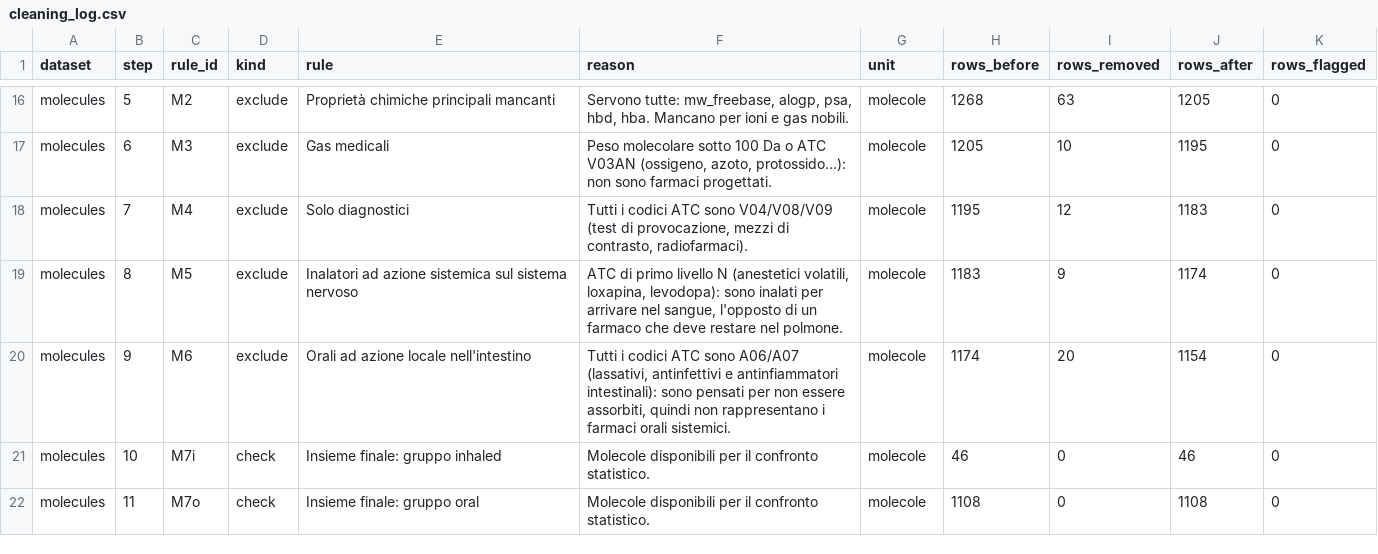
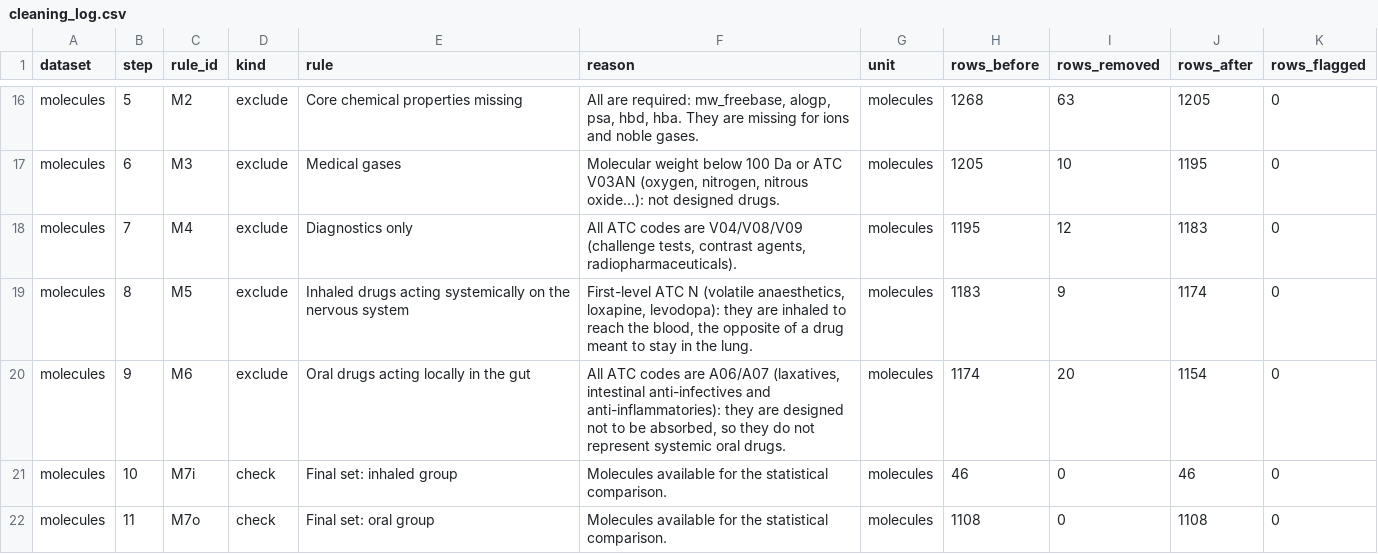
Before and after one commit to sMelegar8/inhaled-drug-rule-of-5, a CSV file: reports/cleaning_log.csv, drawn as a sheet; only a part is shown, gaps mark what is left out; the diff covers the shown part only; the diff names each change by its address in the sheet, - before the commit and + after, or states it on an @@ line.

```diff
--- a/reports/cleaning_log.csv
+++ b/reports/cleaning_log.csv
-E16 (rule): Proprietà chimiche principali mancanti
+E16 (rule): Core chemical properties missing
-F16 (reason): Servono tutte: mw_freebase, alogp, psa, hbd, hba. Mancano per ioni e gas nobili.
+F16 (reason): All are required: mw_freebase, alogp, psa, hbd, hba. They are missing for ions and noble gases.
-G16:G22 (unit): molecole
+G16:G22 (unit): molecules
-E17 (rule): Gas medicali
+E17 (rule): Medical gases
-F17 (reason): Peso molecolare sotto 100 Da o ATC V03AN (ossigeno, azoto, protossido...): non sono farmaci progettati.
+F17 (reason): Molecular weight below 100 Da or ATC V03AN (oxygen, nitrogen, nitrous oxide...): not designed drugs.
-E18 (rule): Solo diagnostici
+E18 (rule): Diagnostics only
-F18 (reason): Tutti i codici ATC sono V04/V08/V09 (test di provocazione, mezzi di contrasto, radiofarmaci).
+F18 (reason): All ATC codes are V04/V08/V09 (challenge tests, contrast agents, radiopharmaceuticals).
-E19 (rule): Inalatori ad azione sistemica sul sistema nervoso
+E19 (rule): Inhaled drugs acting systemically on the nervous system
-F19 (reason): ATC di primo livello N (anestetici volatili, loxapina, levodopa): sono inalati per arrivare nel sangue, l'opposto di un farmaco che deve restare nel polmone.
+F19 (reason): First-level ATC N (volatile anaesthetics, loxapine, levodopa): they are inhaled to reach the blood, the opposite of a drug meant to stay in the lung.
-E20 (rule): Orali ad azione locale nell'intestino
+E20 (rule): Oral drugs acting locally in the gut
-F20 (reason): Tutti i codici ATC sono A06/A07 (lassativi, antinfettivi e antinfiammatori intestinali): sono pensati per non essere assorbiti, quindi non rappresentano i farmaci orali sistemici.
+F20 (reason): All ATC codes are A06/A07 (laxatives, intestinal anti-infectives and anti-inflammatories): they are designed not to be absorbed, so they do not represent systemic oral drugs.
-E21 (rule): Insieme finale: gruppo inhaled
+E21 (rule): Final set: inhaled group
-F21:F22 (reason): Molecole disponibili per il confronto statistico.
+F21:F22 (reason): Molecules available for the statistical comparison.
-E22 (rule): Insieme finale: gruppo oral
+E22 (rule): Final set: oral group
```
Also changed, not shown: 42 edited cells elsewhere in this file, 8 other files.
